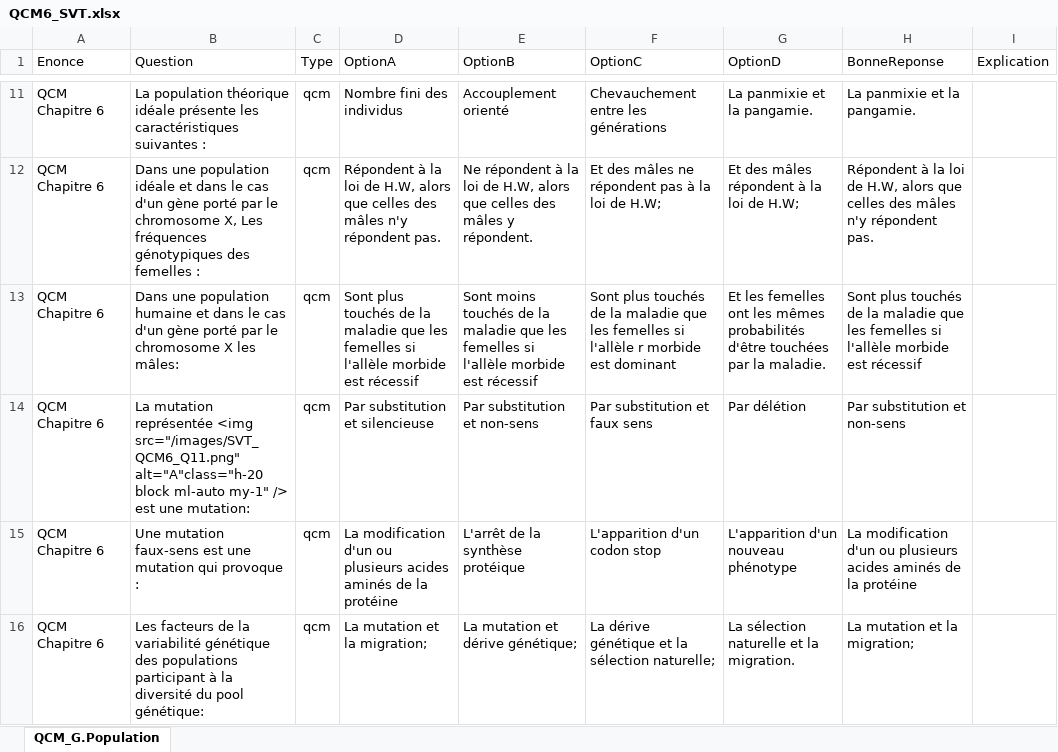
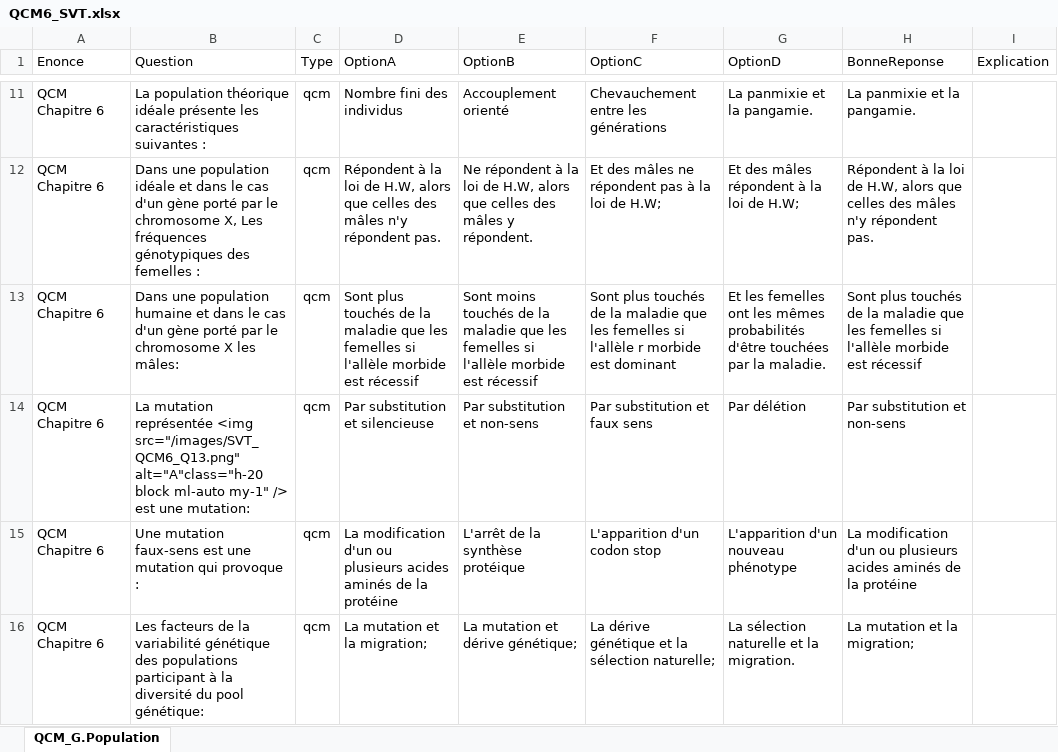
Before and after one commit to moulaycherif/MED-CONTEST, an Excel workbook: QCM6_SVT.xlsx, sheet QCM_G.Population, drawn as a sheet; only a part is shown, gaps mark what is left out; values as stored, in another font and other column widths than the file's, no borders; the diff names each change by its address in the sheet, - before the commit and + after, or states it on an @@ line.

```diff
--- a/QCM6_SVT.xlsx (sheet QCM_G.Population)
+++ b/QCM6_SVT.xlsx (sheet QCM_G.Population)
-B14 (Question): …représentée <img src="/images/SVT_QCM6_Q11.png" alt="A"class="h-20 block…
+B14 (Question): …représentée <img src="/images/SVT_QCM6_Q13.png" alt="A"class="h-20 block…
```
